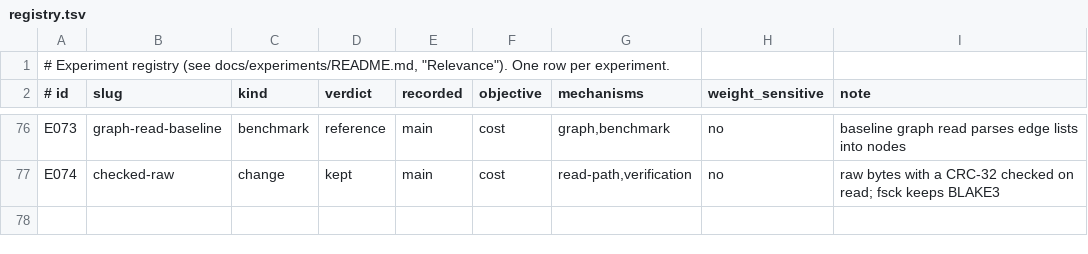
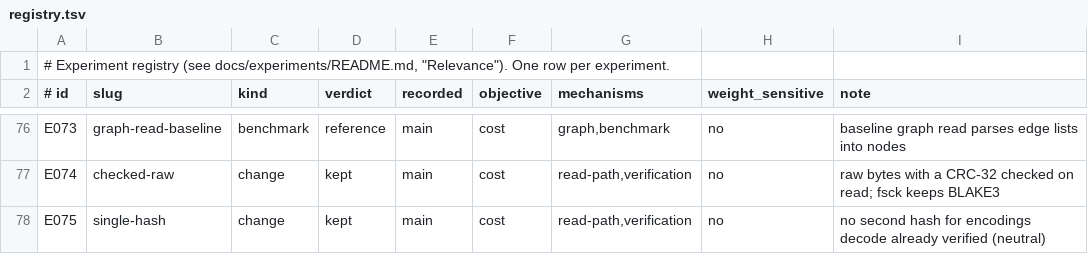
Before and after one commit to han-so1omon/ikam, a TSV file: docs/experiments/registry.tsv, drawn as a sheet; only a part is shown, gaps mark what is left out; the diff names each change by its address in the sheet, - before the commit and + after, or states it on an @@ line.

```diff
--- a/docs/experiments/registry.tsv
+++ b/docs/experiments/registry.tsv
+row 78: E075 | single-hash | change | kept | main | cost | read-path,verification | no | no second hash for encodings decode already verified (neutral)
```
Also changed, not shown: 1 other file.
